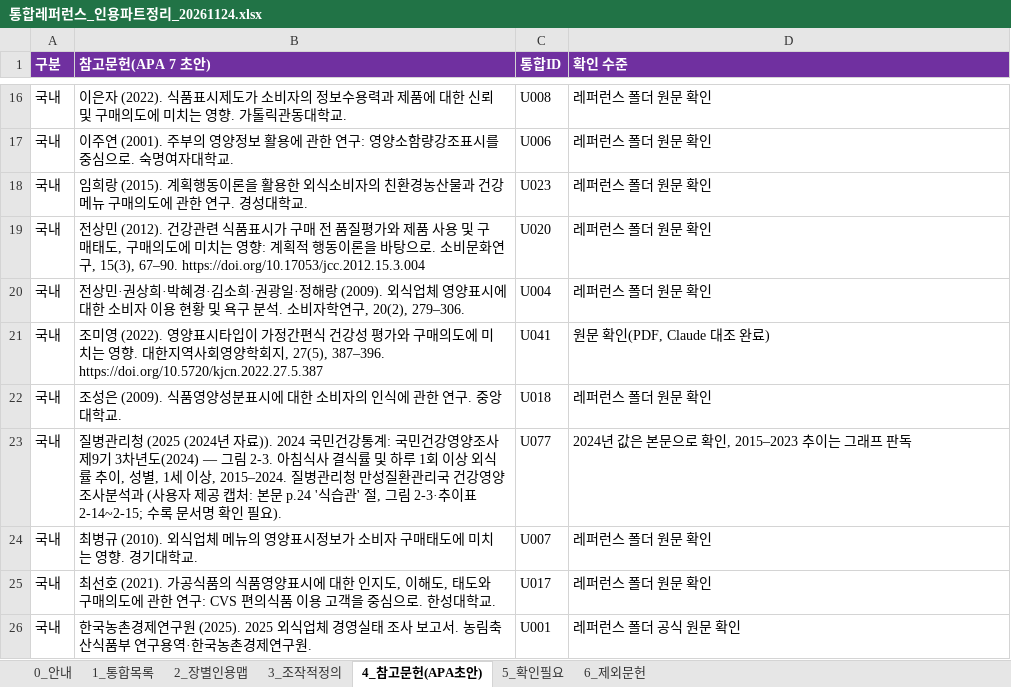
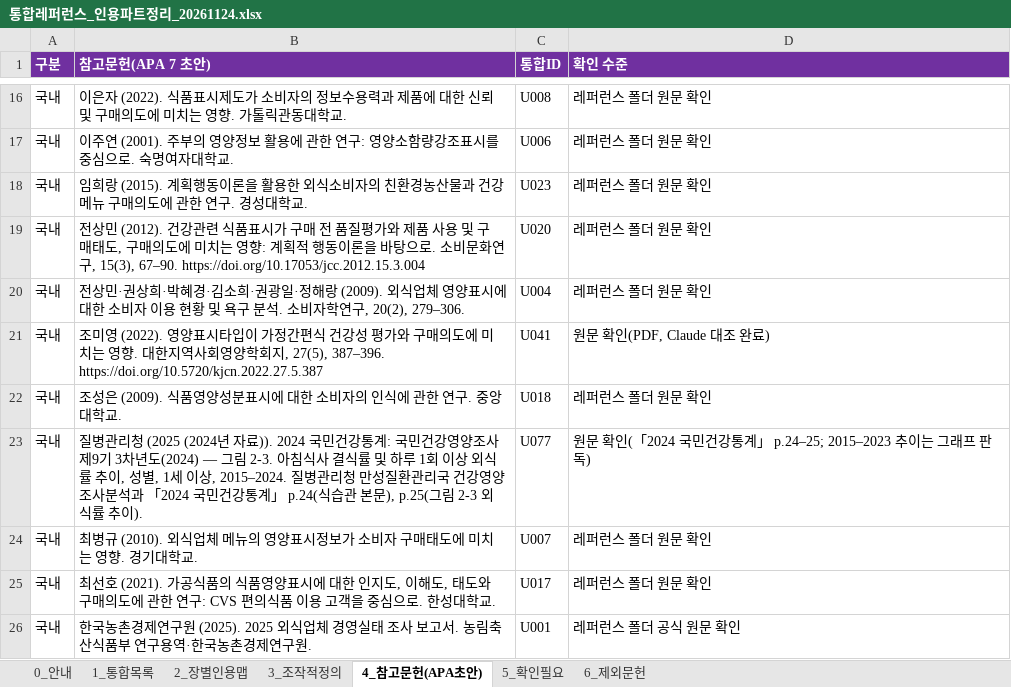
Before and after one commit to sheissuok-max/myGrowconApplication, an Excel workbook: references/통합레퍼런스_인용파트정리_20261124.xlsx, sheet 4_참고문헌(APA초안), drawn as a sheet; only a part is shown, gaps mark what is left out; values as stored, in another font and other column widths than the file's, no borders; the diff names each change by its address in the sheet, - before the commit and + after, or states it on an @@ line.

```diff
--- a/references/통합레퍼런스_인용파트정리_20261124.xlsx (sheet 4_참고문헌(APA초안))
+++ b/references/통합레퍼런스_인용파트정리_20261124.xlsx (sheet 4_참고문헌(APA초안))
-B23 (참고문헌(APA 7 초안)): …분석과 (사용자 제공 캡처: 본문 p.24 '식습관' 절, 그림 2-3·추이표 2-14~2-15; 수록 문서명 확인 필요).
+B23 (참고문헌(APA 7 초안)): …분석과 「2024 국민건강통계」 p.24(식습관 본문), p.25(그림 2-3 외식률 추이).
-D23 (확인 수준): 2024년 값은 본문으로 확인, 2015–2023 추이는 그래프 판독
+D23 (확인 수준): 원문 확인(「2024 국민건강통계」 p.24–25; 2015–2023 추이는 그래프 판독)
```
Also changed, not shown: sheet 5_확인필요, sheet 1_통합목록, sheet 2_장별인용맵.
